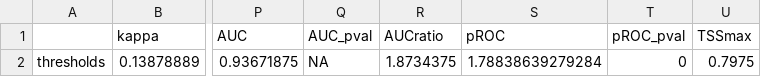
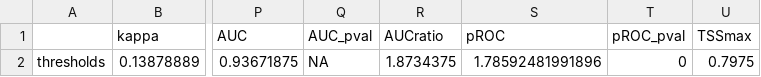
Before and after one commit to Model-R/modleR, a CSV file: docs/reference/models/Abarema_langsdorffii/present/partitions/evaluate_Abarema_langsdorffii_1_1_bioclim.csv, drawn as a sheet; only a part is shown, gaps mark what is left out; the diff names each change by its address in the sheet, - before the commit and + after, or states it on an @@ line.

```diff
--- a/docs/reference/models/Abarema_langsdorffii/present/partitions/evaluate_Abarema_langsdorffii_1_1_bioclim.csv
+++ b/docs/reference/models/Abarema_langsdorffii/present/partitions/evaluate_Abarema_langsdorffii_1_1_bioclim.csv
-S2 (pROC): 1.78838639279284
+S2 (pROC): 1.78592481991896
```
Also changed, not shown: docs/reference/models/Abarema_langsdorffii/present/final_models/Abarema_langsdorffii_final_statistics.csv, docs/reference/models/Abarema_langsdorffii/present/final_models/Abarema_langsdorffii_mean_statistics.csv, 34 other files.
